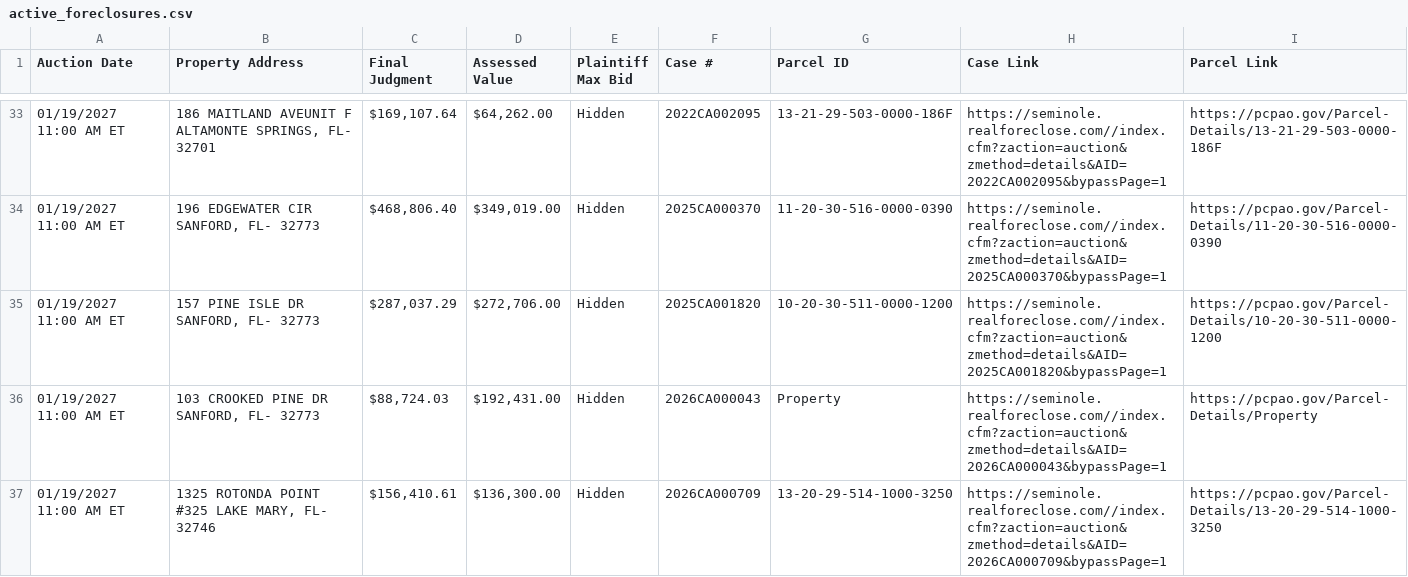
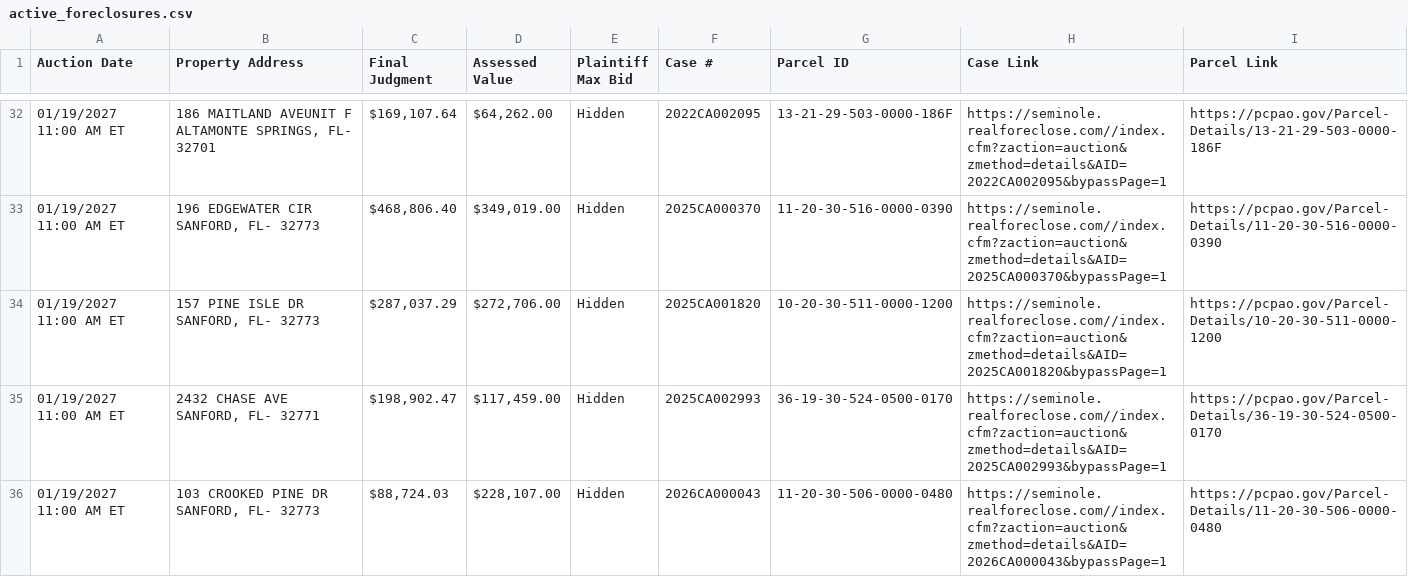
Before and after one commit to figlesias7/realforeclose-seminole, a CSV file: data/active_foreclosures.csv, drawn as a sheet; only a part is shown, gaps mark what is left out; the shorter side is filled out with more unchanged rows; the diff covers the shown part only.

```diff
--- a/data/active_foreclosures.csv
+++ b/data/active_foreclosures.csv
@@ -35,2 +34,3 @@ Auction Date,Property Address,Final Judgment,Assessed Value,Plaintiff Max Bid,Ca
 01/19/2027 11:00 AM ET,"157 PINE ISLE DR SANFORD, FL- 32773","$287,037.29","$272,706.00",Hidden,2025CA001820,10-20-30-511-0000-1200,https://seminole.realforeclose.com//index.cfm?zaction=auction&zmethod=details&AID=2025CA001820&bypassPage=1,https://pcpao.gov/Parcel-Details/10-20-30-511-0000-1200
-01/19/2027 11:00 AM ET,"103 CROOKED PINE DR SANFORD, FL- 32773","$88,724.03","$192,431.00",Hidden,2026CA000043,Property,https://seminole.realforeclose.com//index.cfm?zaction=auction&zmethod=details&AID=2026CA000043&bypassPage=1,https://pcpao.gov/Parcel-Details/Property
+01/19/2027 11:00 AM ET,"2432 CHASE AVE SANFORD, FL- 32771","$198,902.47","$117,459.00",Hidden,2025CA002993,36-19-30-524-0500-0170,https://seminole.realforeclose.com//index.cfm?zaction=auction&zmethod=details&AID=2025CA002993&bypassPage=1,https://pcpao.gov/Parcel-Details/36-19-30-524-0500-0170
+01/19/2027 11:00 AM ET,"103 CROOKED PINE DR SANFORD, FL- 32773","$88,724.03","$228,107.00",Hidden,2026CA000043,11-20-30-506-0000-0480,https://seminole.realforeclose.com//index.cfm?zaction=auction&zmethod=details&AID=2026CA000043&bypassPage=1,https://pcpao.gov/Parcel-Details/11-20-30-506-0000-0480
```
Also changed, not shown: 1 added row, 1 removed row and 1 edited cell elsewhere in this file, data/all_seen.csv, data/event_log.csv, 3 other files.
